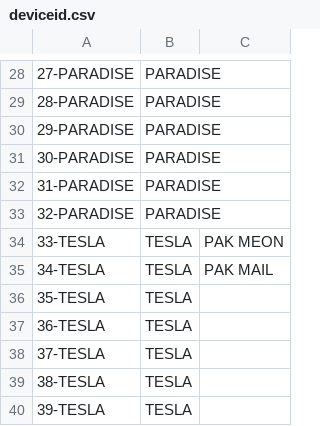
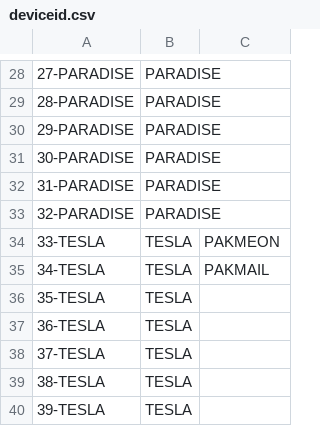
Before and after one commit to fazleerashid/smartwatch-test, a CSV file: deviceid.csv, drawn as a sheet; only a part is shown, gaps mark what is left out; the diff names each change by its address in the sheet, - before the commit and + after, or states it on an @@ line.

Commit message:
Update deviceid.csv

```diff
--- a/deviceid.csv
+++ b/deviceid.csv
-C34: PAK MEON
+C34: PAKMEON
-C35: PAK MAIL
+C35: PAKMAIL
```
